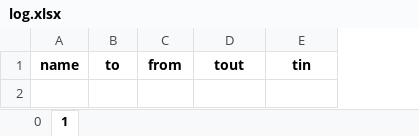
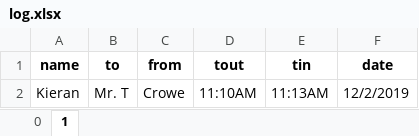
Before and after one commit to Kieran1494/Inventory, an Excel workbook: log.xlsx, sheet 1, drawn as a sheet; values as stored, in another font and other column widths than the file's, no borders; the diff names each change by its address in the sheet, - before the commit and + after, or states it on an @@ line.

```diff
--- a/log.xlsx (sheet 1)
+++ b/log.xlsx (sheet 1)
+column F (date), empty
+row 2: Kieran | Mr. T | Crowe | 11:10AM | 11:13AM | 12/2/2019
```
Also changed, not shown: sheet 0, 4 other files.
